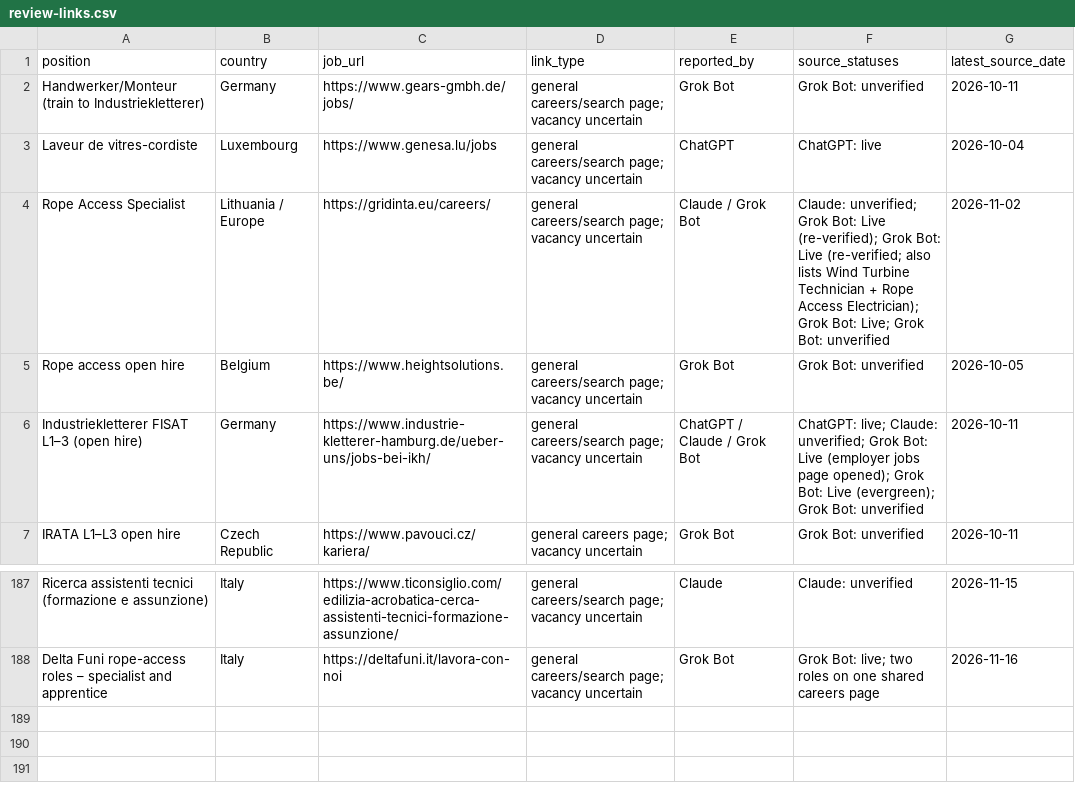
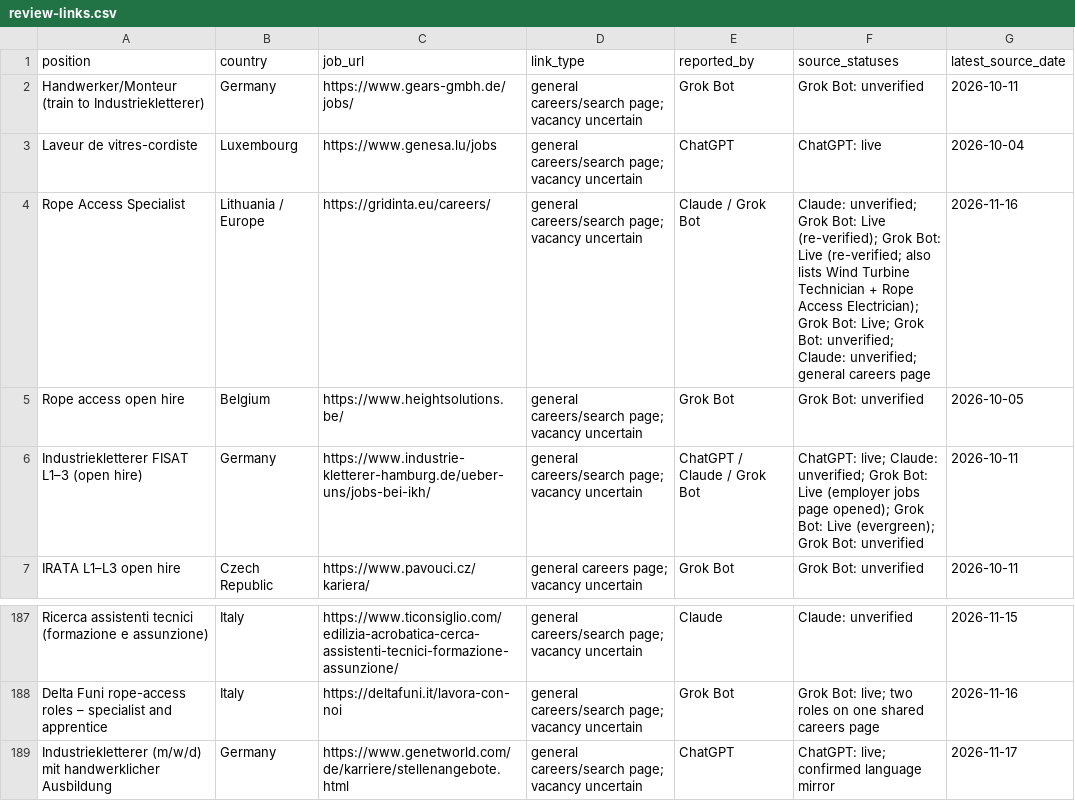
Before and after one commit to duvida13/Combined-Rope-Access-Job-Findings, a CSV file: review-links.csv, drawn as a sheet; only a part is shown, gaps mark what is left out.

```diff
--- a/review-links.csv
+++ b/review-links.csv
@@ -3,3 +3,3 @@ Handwerker/Monteur (train to Industriekletterer),Germany,https://www.gears-gmbh.
 Laveur de vitres-cordiste,Luxembourg,https://www.genesa.lu/jobs,general careers/search page; vacancy uncertain,ChatGPT,ChatGPT: live,2026-10-04
-Rope Access Specialist,Lithuania / Europe,https://gridinta.eu/careers/,general careers/search page; vacancy uncertain,Claude / Grok Bot,Claude: unverified; Grok Bot: Live (re-verified); Grok Bot: Live (re-verified; also lists Wind Turbine Technician + Rope Access Electrician); Grok Bot: Live; Grok Bot: unverified,2026-11-02
+Rope Access Specialist,Lithuania / Europe,https://gridinta.eu/careers/,general careers/search page; vacancy uncertain,Claude / Grok Bot,Claude: unverified; Grok Bot: Live (re-verified); Grok Bot: Live (re-verified; also lists Wind Turbine Technician + Rope Access Electrician); Grok Bot: Live; Grok Bot: unverified; Claude: unverified; general careers page,2026-11-16
 Rope access open hire,Belgium,https://www.heightsolutions.be/,general careers/search page; vacancy uncertain,Grok Bot,Grok Bot: unverified,2026-10-05
@@ -188 +188,2 @@ Ricerca assistenti tecnici (formazione e assunzione),Italy,https://www.ticonsigl
 Delta Funi rope-access roles – specialist and apprentice,Italy,https://deltafuni.it/lavora-con-noi,general careers/search page; vacancy uncertain,Grok Bot,Grok Bot: live; two roles on one shared careers page,2026-11-16
+Industriekletterer (m/w/d) mit handwerklicher Ausbildung,Germany,https://www.genetworld.com/de/karriere/stellenangebote.html,general careers/search page; vacancy uncertain,ChatGPT,ChatGPT: live; confirmed language mirror,2026-11-17
```
Also changed, not shown: vacancies.csv, 9 other files.
